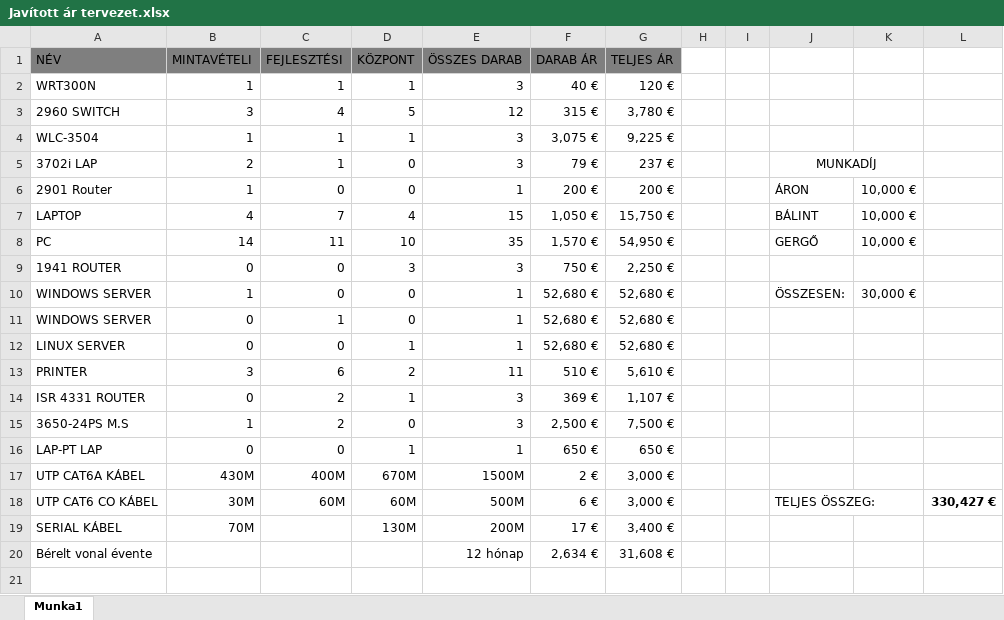
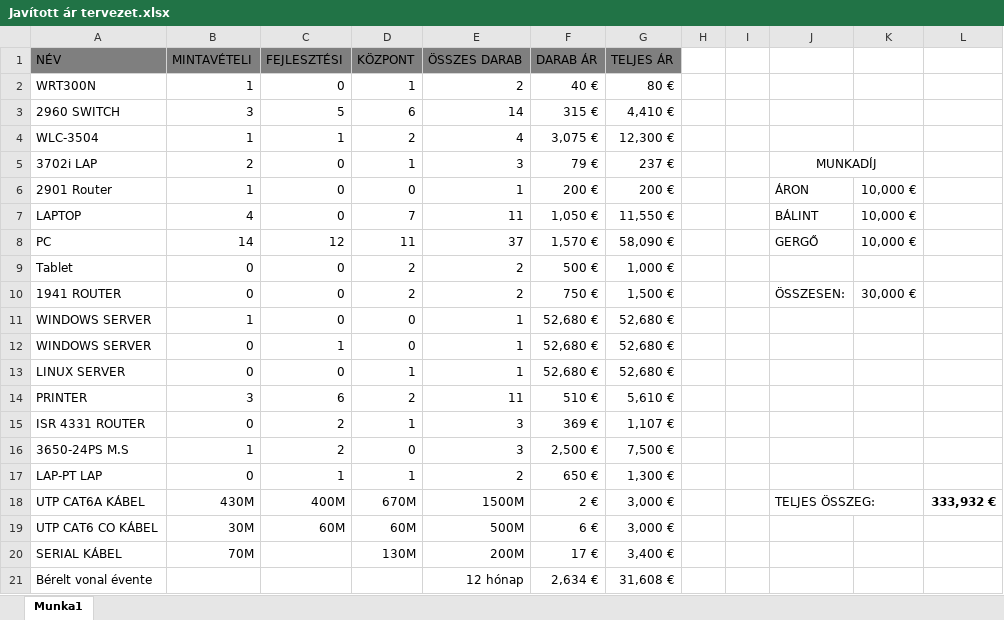
Before and after one commit to gutibalintka/Ping-of-BAG, an Excel workbook: Javított ár tervezet.xlsx, sheet Munka1, drawn as a sheet; values as stored, in another font and other column widths than the file's, no borders; removed rows and columns are numbered as before the commit, all else as after; the diff names each change by its address in the sheet, - before the commit and + after, or states it on an @@ line.

Commit message:
Árak és eszközök változtatása
Eszközök számának megváltoztatása, új eszközök hozzáadása a listához.

```diff
--- a/Javított ár tervezet.xlsx (sheet Munka1)
+++ b/Javított ár tervezet.xlsx (sheet Munka1)
-C2 (FEJLESZTÉSI): 1
+C2 (FEJLESZTÉSI): 0
-E2 (ÖSSZES DARAB): 3
+E2 (ÖSSZES DARAB): 2
-G2 (TELJES ÁR): 120 €
+G2 (TELJES ÁR): 80 €
-C3 (FEJLESZTÉSI): 4
+C3 (FEJLESZTÉSI): 5
-D3 (KÖZPONT): 5
+D3 (KÖZPONT): 6
-E3 (ÖSSZES DARAB): 12
+E3 (ÖSSZES DARAB): 14
-G3 (TELJES ÁR): 3,780 €
+G3 (TELJES ÁR): 4,410 €
-D4 (KÖZPONT): 1
+D4 (KÖZPONT): 2
-E4 (ÖSSZES DARAB): 3
+E4 (ÖSSZES DARAB): 4
-G4 (TELJES ÁR): 9,225 €
+G4 (TELJES ÁR): 12,300 €
-C5 (FEJLESZTÉSI): 1
+C5 (FEJLESZTÉSI): 0
-D5 (KÖZPONT): 0
+D5 (KÖZPONT): 1
-C7 (FEJLESZTÉSI): 7
+C7 (FEJLESZTÉSI): 0
-D7 (KÖZPONT): 4
+D7 (KÖZPONT): 7
-E7 (ÖSSZES DARAB): 15
+E7 (ÖSSZES DARAB): 11
-G7 (TELJES ÁR): 15,750 €
+G7 (TELJES ÁR): 11,550 €
-C8 (FEJLESZTÉSI): 11
+C8 (FEJLESZTÉSI): 12
-D8 (KÖZPONT): 10
+D8 (KÖZPONT): 11
-E8 (ÖSSZES DARAB): 35
+E8 (ÖSSZES DARAB): 37
-G8 (TELJES ÁR): 54,950 €
+G8 (TELJES ÁR): 58,090 €
+row 9: Tablet | 0 | 0 | 2 | 2 | 500 € | 1,000 €
-D10 (KÖZPONT): 3
+D10 (KÖZPONT): 2
-E10 (ÖSSZES DARAB): 3
+E10 (ÖSSZES DARAB): 2
-G10 (TELJES ÁR): 2,250 €
+G10 (TELJES ÁR): 1,500 €
-J10: (empty)
+J10: ÖSSZESEN:
-K10: (empty)
+K10: 30,000 €
-J11: ÖSSZESEN:
+J11: (empty)
-K11: 30,000 €
+K11: (empty)
-C17 (FEJLESZTÉSI): 0
+C17 (FEJLESZTÉSI): 1
-E17 (ÖSSZES DARAB): 1
+E17 (ÖSSZES DARAB): 2
-G17 (TELJES ÁR): 650 €
+G17 (TELJES ÁR): 1,300 €
-J18: (empty)
+J18: TELJES ÖSSZEG:
+J18:K18 merged
-L18: (empty)
+L18: 333,932 €
-J19: TELJES ÖSSZEG:
+J19: (empty)
-J18:K18 merged
-L19: 330,427 €
+L19: (empty)
```
Also changed, not shown: formulas that keep their value.
